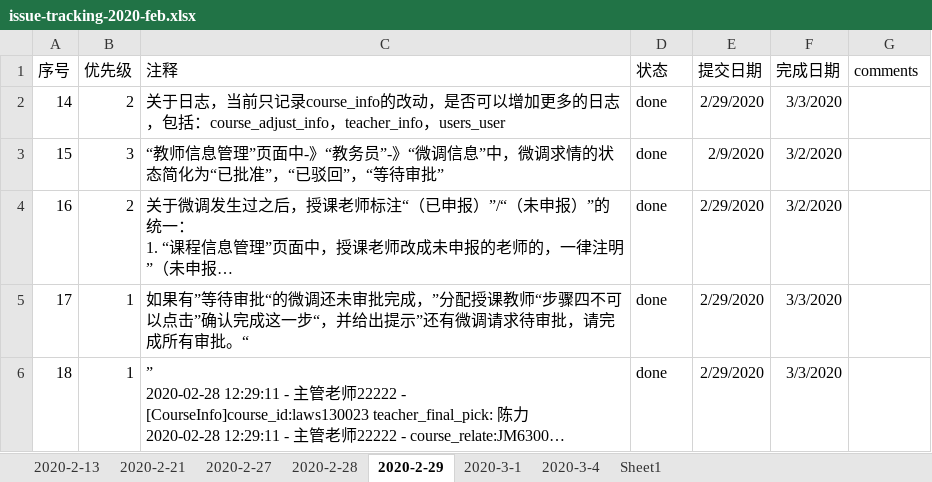
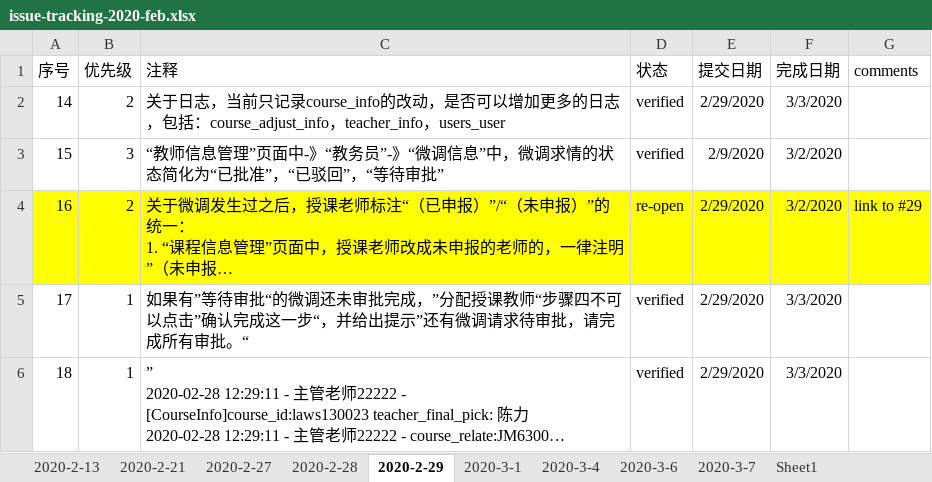
Before and after one commit to felixWEI/CM, an Excel workbook: issue-tracking-2020-feb.xlsx, sheet 2020-2-29, drawn as a sheet; long unchanged cells end in …; values as stored, in another font and other column widths than the file's, no borders; the diff names each change by its address in the sheet, - before the commit and + after, or states it on an @@ line.

```diff
--- a/issue-tracking-2020-feb.xlsx (sheet 2020-2-29)
+++ b/issue-tracking-2020-feb.xlsx (sheet 2020-2-29)
+sheet tab: 2020-3-6
+sheet tab: 2020-3-7
-D2:D3 (状态): done
+D2:D3 (状态): verified
-A4:G4 fill: none
+A4:G4 fill: #FFFF00
-D4 (状态): done
+D4 (状态): re-open
-G4 (comments): (empty)
+G4 (comments): link to #29
-D5:D6 (状态): done
+D5:D6 (状态): verified
```
Also changed, not shown: sheet 2020-3-4, sheet 2020-3-1, sheet 2020-2-28, sheet 2020-2-27, 3 other files.
